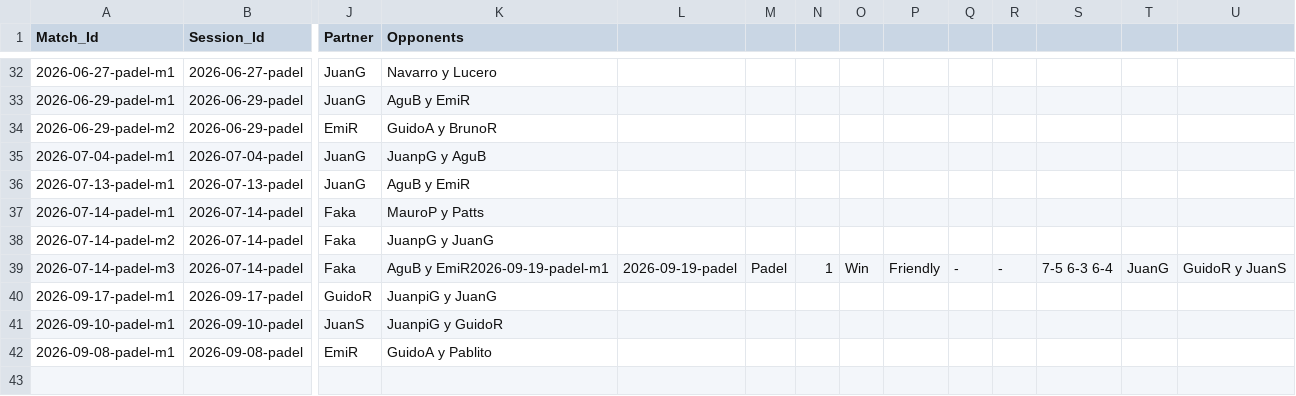
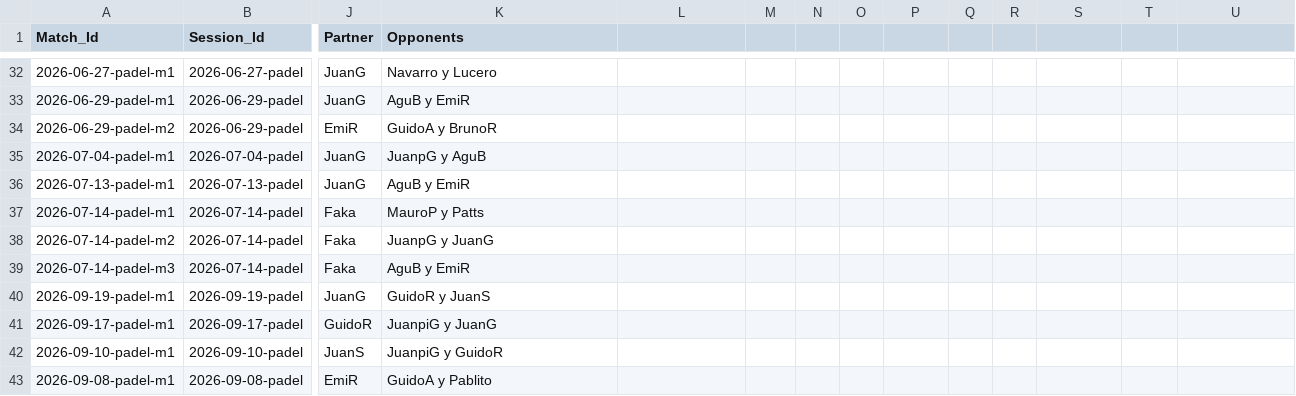
Before and after one commit to gerh1992/health, a CSV file: performance/data/match_details.csv, drawn as a sheet; only a part is shown, gaps mark what is left out; rows hold the shown columns only; the diff names each change by its address in the sheet, - before the commit and + after, or states it on an @@ line.

```diff
--- a/performance/data/match_details.csv
+++ b/performance/data/match_details.csv
-K39 (Opponents): AguB y EmiR2026-09-19-padel-m1
+K39 (Opponents): AguB y EmiR
-L39: 2026-09-19-padel
+L39: (empty)
-M39: Padel
+M39: (empty)
-N39: 1
+N39: (empty)
-O39: Win
+O39: (empty)
-P39: Friendly
+P39: (empty)
-Q39: -
+Q39: (empty)
-R39: -
+R39: (empty)
-S39: 7-5 6-3 6-4
+S39: (empty)
-T39: JuanG
+T39: (empty)
-U39: GuidoR y JuanS
+U39: (empty)
+row 40: 2026-09-19-padel-m1 | 2026-09-19-padel | JuanG | GuidoR y JuanS
```
Also changed, not shown: performance/data/biometrics.csv, performance/data/sessions.csv.
